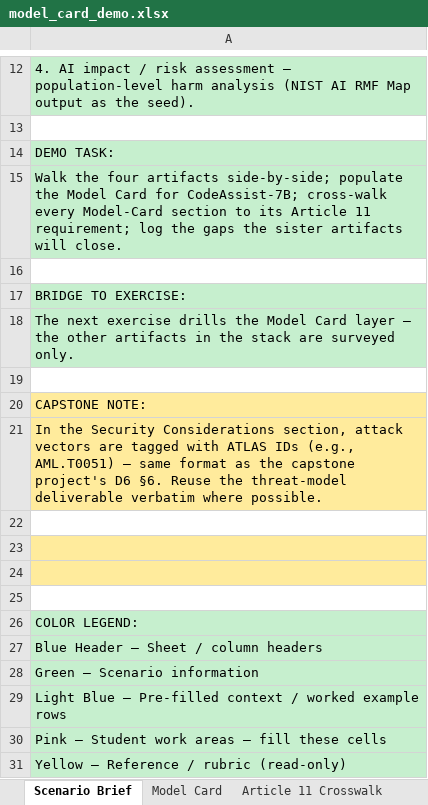
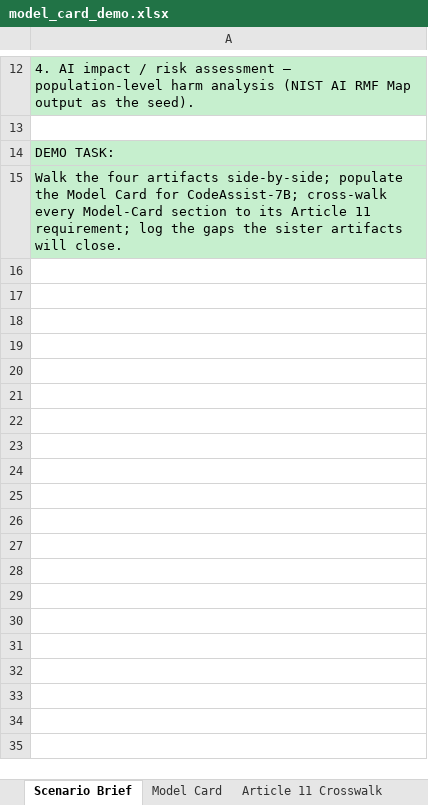
Before and after one commit to udacity/ai-sec-eng-c4-cd15150-sohbet-exercises, an Excel workbook: 09_ai-transparency-documentation/demo/model_card_demo.xlsx, sheet Scenario Brief, drawn as a sheet; only a part is shown, gaps mark what is left out; values as stored, in another font and other column widths than the file's, no borders; the diff names each change by its address in the sheet, - before the commit and + after, or states it on an @@ line.

```diff
--- a/09_ai-transparency-documentation/demo/model_card_demo.xlsx (sheet Scenario Brief)
+++ b/09_ai-transparency-documentation/demo/model_card_demo.xlsx (sheet Scenario Brief)
-row 16: (empty)
-row 17: BRIDGE TO EXERCISE:
-row 18: The next exercise drills the Model Card layer — the other artifacts in the stack are surveyed only.
-row 19: (empty)
-row 20: CAPSTONE NOTE:
-row 21: In the Security Considerations section, attack vectors are tagged with ATLAS IDs (e.g., AML.T0051) — same format as the capstone project's D6 §6. Reuse the threat-model deliverable verbatim where possible.
-row 22: (empty)
-row 23: (empty)
-row 24: (empty)
-row 25: (empty)
-row 26: COLOR LEGEND:
-row 27: Blue Header — Sheet / column headers
-row 28: Green — Scenario information
-row 29: Light Blue — Pre-filled context / worked example rows
-row 30: Pink — Student work areas — fill these cells
-row 31: Yellow — Reference / rubric (read-only)
```
Also changed, not shown: 07_ai-security-metrics-and-dashboarding/exercises/solution/kri_definitions.xlsx, 09_ai-transparency-documentation/exercises/solution/model_card.xlsx.
